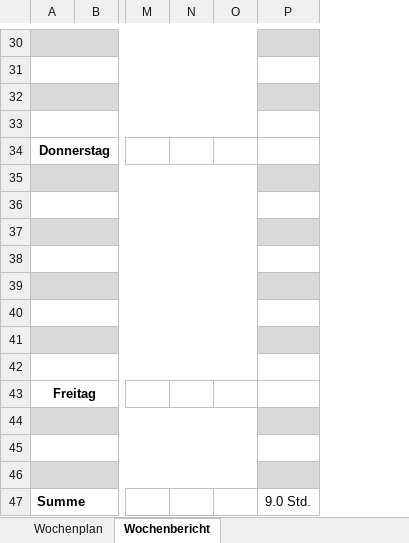
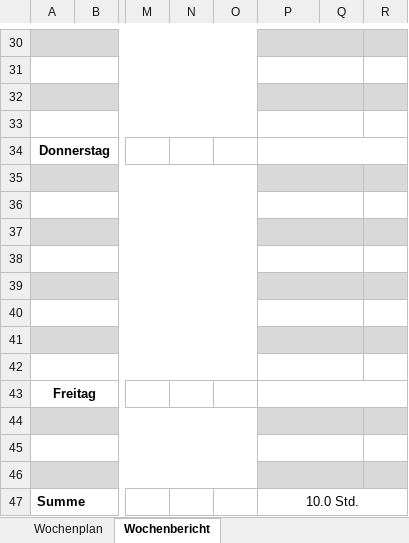
Before and after one commit to JellefAbbenseth/schoolProject, an Excel workbook: Documents/Wochenplan und -bericht/Orga_Wochenplan_KW34.xlsx, sheet Wochenbericht, drawn as a sheet; only a part is shown, gaps mark what is left out; values as stored, in another font and other column widths than the file's, no borders; the diff covers the shown part only; the diff names each change by its address in the sheet, - before the commit and + after, or states it on an @@ line.

```diff
--- a/Documents/Wochenplan und -bericht/Orga_Wochenplan_KW34.xlsx (sheet Wochenbericht)
+++ b/Documents/Wochenplan und -bericht/Orga_Wochenplan_KW34.xlsx (sheet Wochenbericht)
+column Q, empty
+column R, empty
+P30:Q30 merged
+P31:Q31 merged
+P32:Q32 merged
+P33:Q33 merged
+P34:R34 merged
+P35:Q35 merged
+P36:Q36 merged
+P37:Q37 merged
+P38:Q38 merged
+P39:Q39 merged
+P40:Q40 merged
+P41:Q41 merged
+P42:Q42 merged
+P43:R43 merged
+P44:Q44 merged
+P45:Q45 merged
+P46:Q46 merged
-P47: 9.0 Std.
+P47: 10.0 Std.
+P47:R47 merged
```
Also changed, not shown: 3 edited cells and merged cells elsewhere in this sheet, Documents/Dokumentation/Projektphasen.xlsx, 4 other files.
